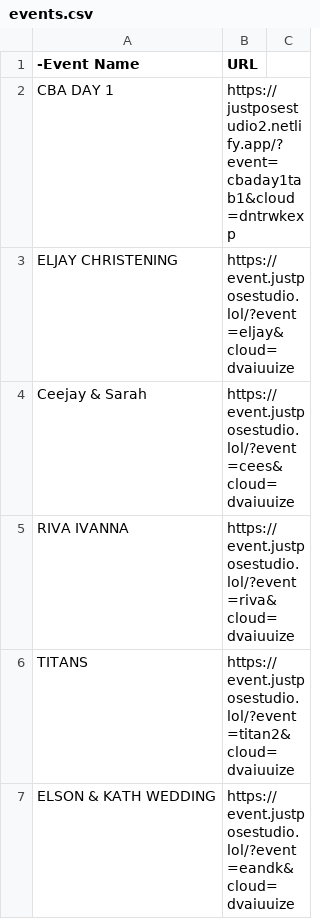
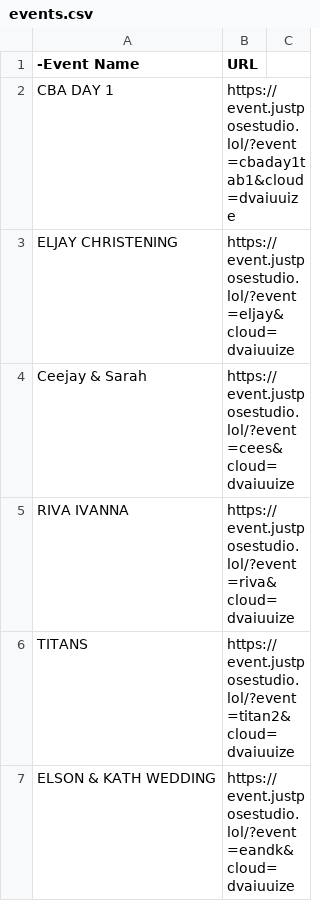
Before and after one commit to sirnichemotivation-rgb/events-landingpage, a CSV file: events.csv, drawn as a sheet; only a part is shown.

Commit message:
Update events.csv

```diff
--- a/events.csv
+++ b/events.csv
@@ -1,3 +1,3 @@
 -Event Name,URL
-CBA DAY 1,https://justposestudio2.netlify.app/?event=cbaday1tab1&cloud=dntrwkexp
+CBA DAY 1,https://event.justposestudio.lol/?event=cbaday1tab1&cloud=dvaiuuize
 ELJAY CHRISTENING, https://event.justposestudio.lol/?event=eljay&cloud=dvaiuuize
```
